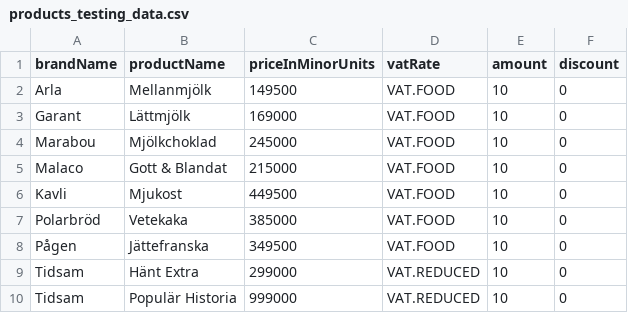
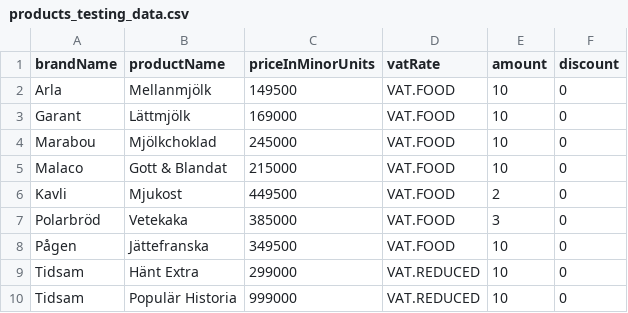
Before and after one commit to lundellstef/INTE-GRUPP12, a CSV file: src/main/resources/products_testing_data.csv, drawn as a sheet.

```diff
--- a/src/main/resources/products_testing_data.csv
+++ b/src/main/resources/products_testing_data.csv
@@ -5,4 +5,4 @@ Marabou,Mjölkchoklad,245000,VAT.FOOD,10,0,
 Malaco,Gott & Blandat,215000,VAT.FOOD,10,0,
-Kavli,Mjukost,449500,VAT.FOOD,10,0,
-Polarbröd,Vetekaka,385000,VAT.FOOD,10,0,
+Kavli,Mjukost,449500,VAT.FOOD,2,0,
+Polarbröd,Vetekaka,385000,VAT.FOOD,3,0,
 Pågen,Jättefranska,349500,VAT.FOOD,10,0,
```
Also changed, not shown: 4 other files.
